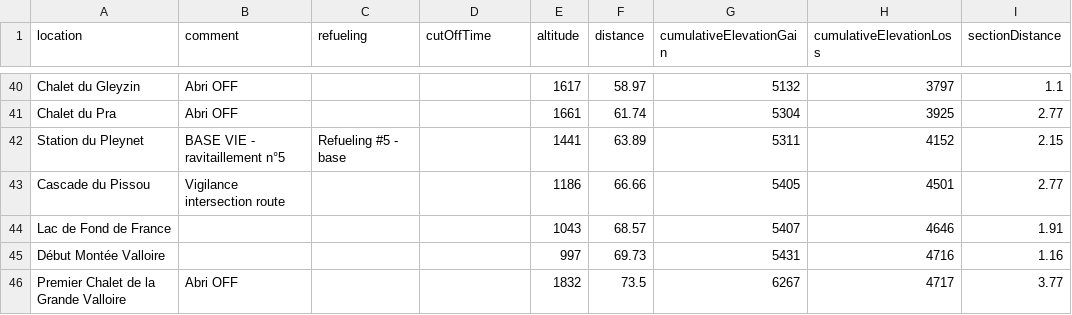
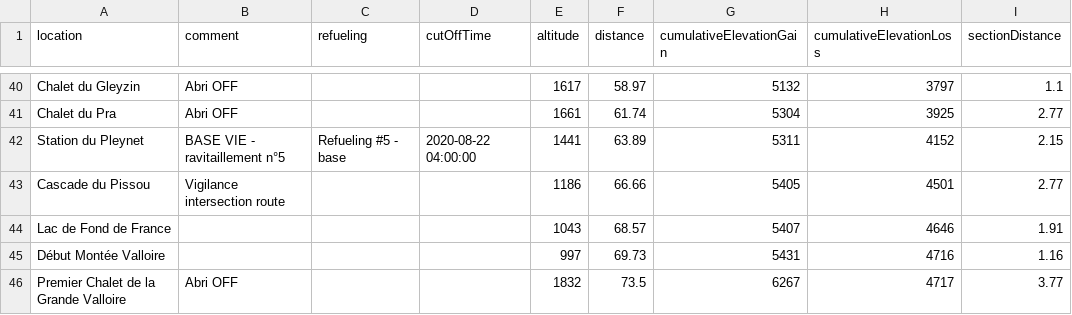
Before and after one commit to totorototo/ultra-buddy, a CSV file: src/data/echappee_belle_2020.csv, drawn as a sheet; only a part is shown, gaps mark what is left out; the diff names each change by its address in the sheet, - before the commit and + after, or states it on an @@ line.

Commit message:
fix eb csv

```diff
--- a/src/data/echappee_belle_2020.csv
+++ b/src/data/echappee_belle_2020.csv
-D42 (cutOffTime): (empty)
+D42 (cutOffTime): 2020-08-22 04:00:00
```
